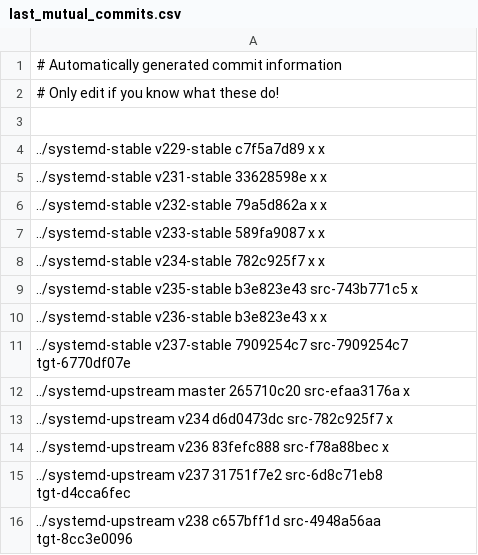
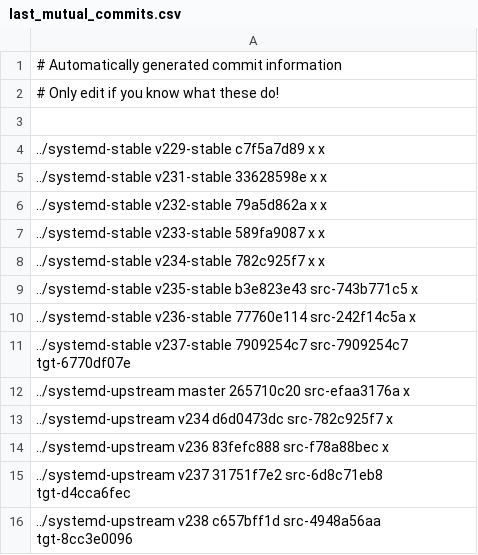
Before and after one commit to Yamakuzure/pwx-elogind-migration-tools, a CSV file: last_mutual_commits.csv, drawn as a sheet.

Commit message:
last_mutual_commits.csv: Fix v236-stable data.

```diff
--- a/last_mutual_commits.csv
+++ b/last_mutual_commits.csv
@@ -9,3 +9,3 @@
 ../systemd-stable   v235-stable b3e823e43 src-743b771c5 x
-../systemd-stable   v236-stable b3e823e43 x             x
+../systemd-stable   v236-stable 77760e114 src-242f14c5a x
 ../systemd-stable   v237-stable 7909254c7 src-7909254c7 tgt-6770df07e
```
